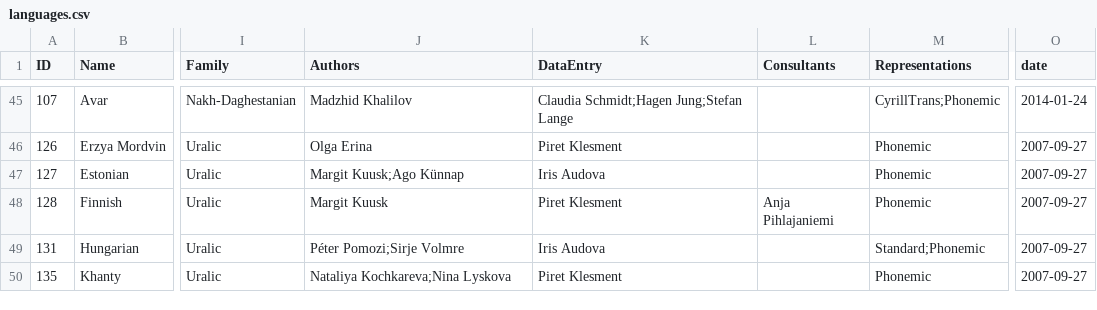
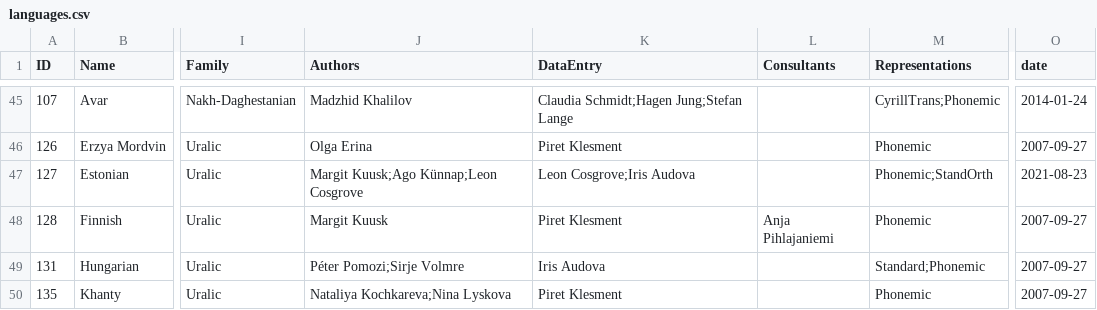
Before and after one commit to intercontinental-dictionary-series/ids, a CSV file: cldf/languages.csv, drawn as a sheet; only a part is shown, gaps mark what is left out; the diff names each change by its address in the sheet, - before the commit and + after, or states it on an @@ line.

Commit message:
added standard orthography to Estonian

```diff
--- a/cldf/languages.csv
+++ b/cldf/languages.csv
-J47 (Authors): Margit Kuusk;Ago Künnap
+J47 (Authors): Margit Kuusk;Ago Künnap;Leon Cosgrove
-K47 (DataEntry): Iris Audova
+K47 (DataEntry): Leon Cosgrove;Iris Audova
-M47 (Representations): Phonemic
+M47 (Representations): Phonemic;StandOrth
-O47 (date): 2007-09-27
+O47 (date): 2021-08-23
```
Also changed, not shown: 12 other files.
